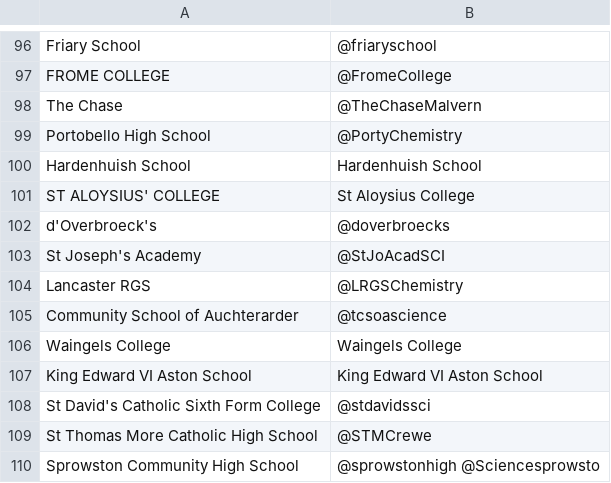
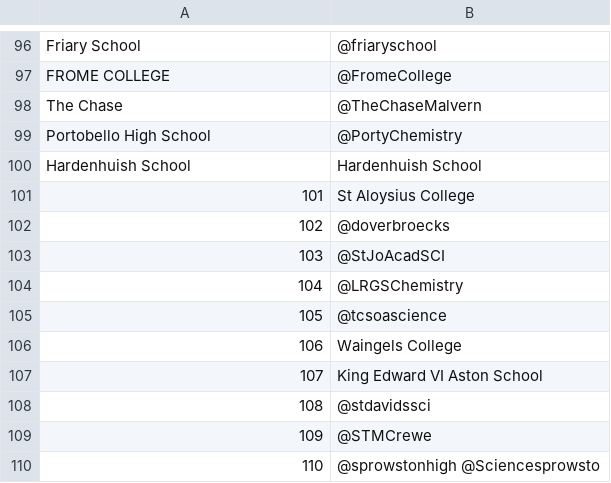
Before and after one commit to DiamondLightSource/ProjectMTwitter, a CSV file: test_data/twitter_lookup.csv, drawn as a sheet; only a part is shown, gaps mark what is left out.

Commit message:
Final update to fix issues with the last few schools

```diff
--- a/test_data/twitter_lookup.csv
+++ b/test_data/twitter_lookup.csv
@@ -100,11 +100,11 @@ Portobello High School,@PortyChemistry
 Hardenhuish School,Hardenhuish School
-ST ALOYSIUS' COLLEGE,St Aloysius College
-d'Overbroeck's,@doverbroecks
-St Joseph's Academy,@StJoAcadSCI
-Lancaster RGS,@LRGSChemistry
-Community School of Auchterarder,@tcsoascience
-Waingels College,Waingels College
-King Edward VI Aston School,King Edward VI Aston School
-St David's Catholic Sixth Form College,@stdavidssci
-St Thomas More Catholic High School,@STMCrewe
-Sprowston Community High School,@sprowstonhigh @Sciencesprowsto
+101,St Aloysius College
+102,@doverbroecks
+103,@StJoAcadSCI
+104,@LRGSChemistry
+105,@tcsoascience
+106,Waingels College
+107,King Edward VI Aston School
+108,@stdavidssci
+109,@STMCrewe
+110,@sprowstonhigh @Sciencesprowsto
```
